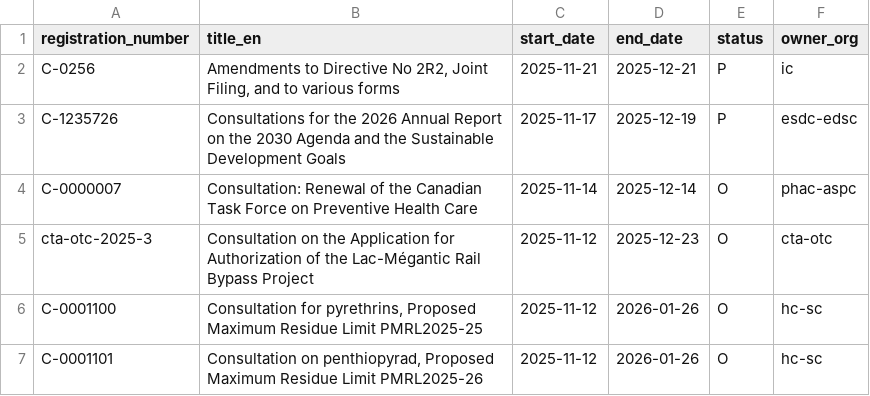
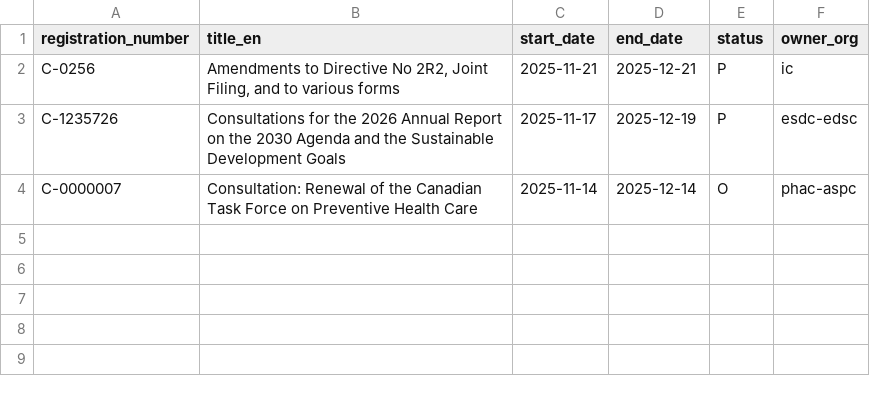
Before and after one commit to PatLittle/Consultations-Tracker, a CSV file: p5m5_start.csv, drawn as a sheet; the diff names each change by its address in the sheet, - before the commit and + after, or states it on an @@ line.

```diff
--- a/p5m5_start.csv
+++ b/p5m5_start.csv
-row 5: cta-otc-2025-3 | Consultation on the Application for Authorization of the Lac-Mégantic Rail Bypass Project | 2025-11-12 | 2025-12-23 | O | cta-otc
-row 6: C-0001100 | Consultation for pyrethrins, Proposed Maximum Residue Limit PMRL2025-25 | 2025-11-12 | 2026-01-26 | O | hc-sc
-row 7: C-0001101 | Consultation on penthiopyrad, Proposed Maximum Residue Limit PMRL2025-26 | 2025-11-12 | 2026-01-26 | O | hc-sc
```
Also changed, not shown: late_start.csv, 2 other files.
